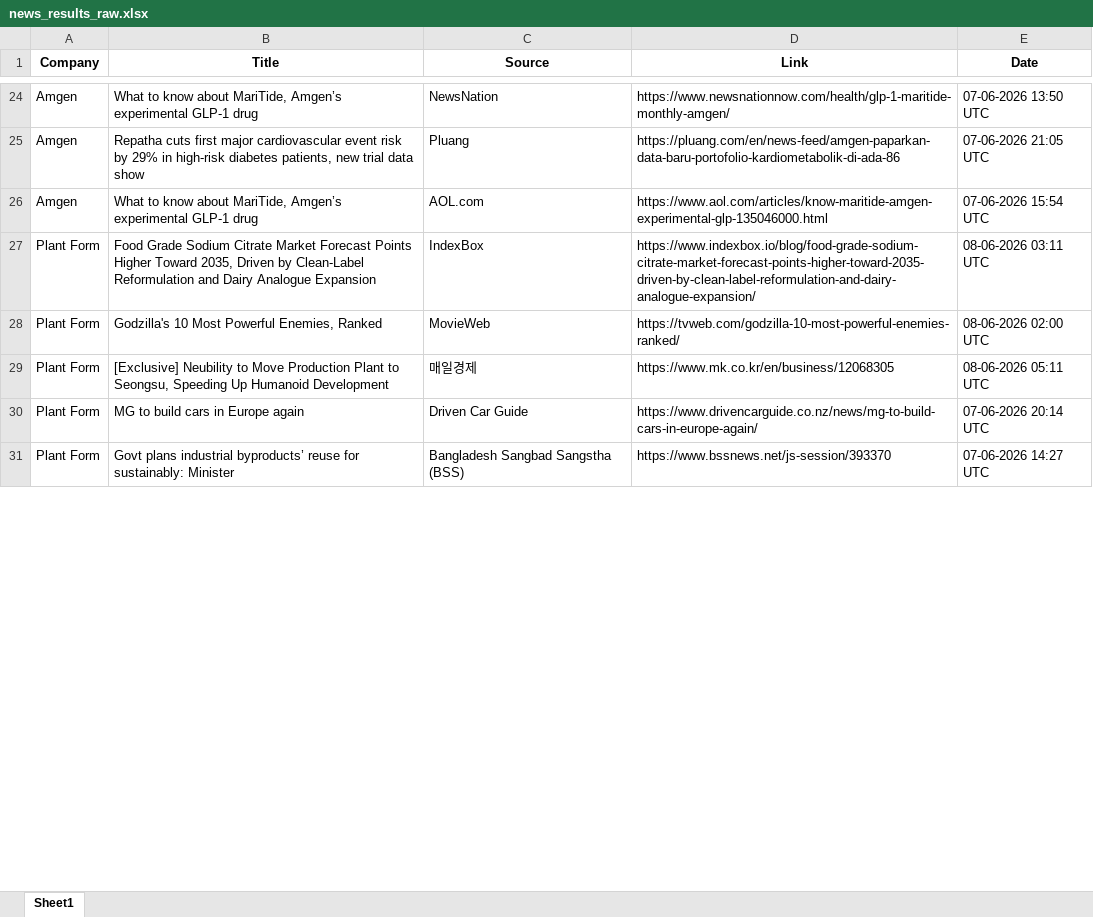
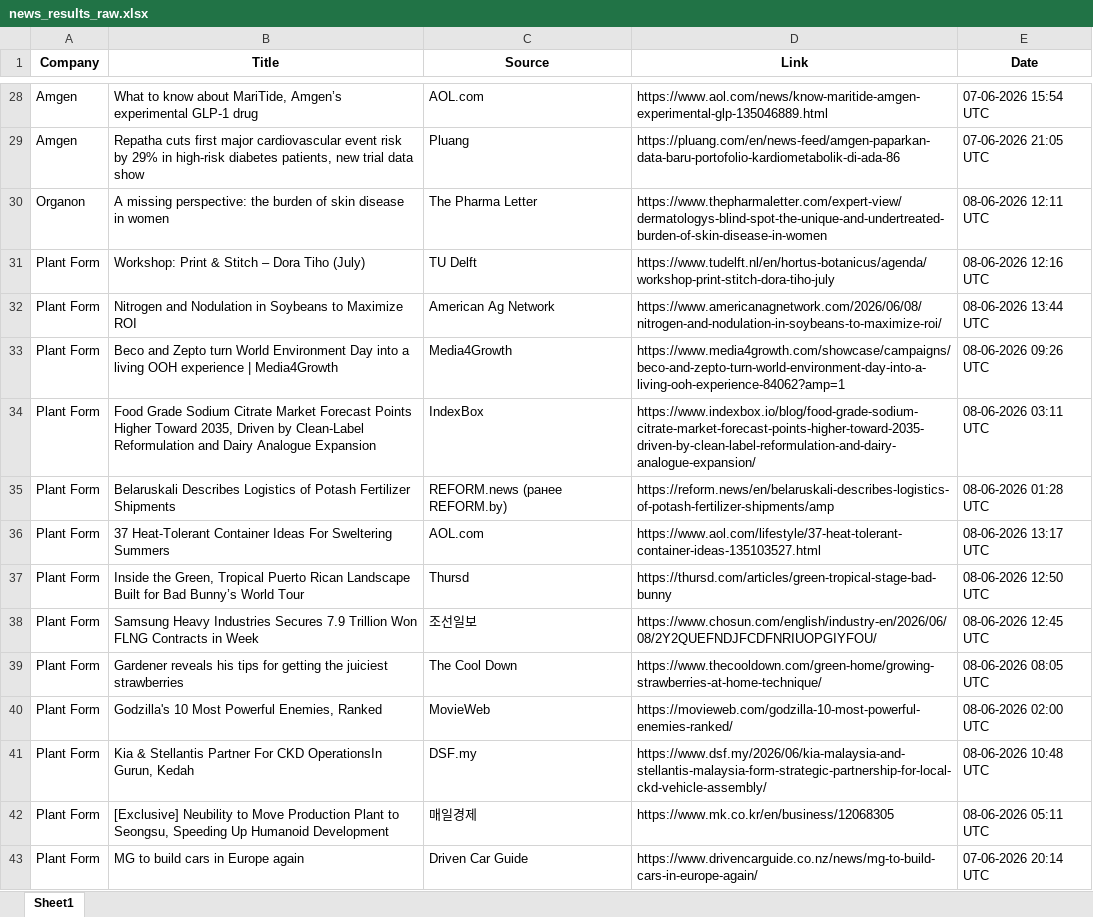
Before and after one commit to synapseKrishna/Ved, an Excel workbook: news_results_raw.xlsx, sheet Sheet1, drawn as a sheet; only a part is shown, gaps mark what is left out; values as stored, in another font and other column widths than the file's, no borders; removed rows and columns are numbered as before the commit, all else as after; the diff covers the shown part only; the diff names each change by its address in the sheet, - before the commit and + after, or states it on an @@ line.

```diff
--- a/news_results_raw.xlsx (sheet Sheet1)
+++ b/news_results_raw.xlsx (sheet Sheet1)
-C28 (Source): NewsNation
+C28 (Source): AOL.com
-D28 (Link): https://www.newsnationnow.com/health/glp-1-maritide-monthly-amgen/
+D28 (Link): https://www.aol.com/news/know-maritide-amgen-experimental-glp-135046889.html
-E28 (Date): 07-06-2026 13:50 UTC
+E28 (Date): 07-06-2026 15:54 UTC
-row 26: Amgen | What to know about MariTide, Amgen’s experimental GLP-1 drug | AOL.com | https://www.aol.com/articles/know-maritide-amgen-experimental-glp-135046000.html | 07-06-2026 15:54 UTC
+row 30: Organon | A missing perspective: the burden of skin disease in women | The Pharma Letter | https://www.thepharmaletter.com/expert-view/dermatologys-blind-spot-the-unique-and-undertreated-burden-of-skin-disease-in-women | 08-06-2026 12:11 UTC
+row 31: Plant Form | Workshop: Print & Stitch – Dora Tiho (July) | TU Delft | https://www.tudelft.nl/en/hortus-botanicus/agenda/workshop-print-stitch-dora-tiho-july | 08-06-2026 12:16 UTC
+row 32: Plant Form | Nitrogen and Nodulation in Soybeans to Maximize ROI | American Ag Network | https://www.americanagnetwork.com/2026/06/08/nitrogen-and-nodulation-in-soybeans-to-maximize-roi/ | 08-06-2026 13:44 UTC
+row 33: Plant Form | Beco and Zepto turn World Environment Day into a living OOH experience | Media4Growth | Media4Growth | https://www.media4growth.com/showcase/campaigns/beco-and-zepto-turn-world-environment-day-into-a-living-ooh-experience-84062?amp=1 | 08-06-2026 09:26 UTC
+row 35: Plant Form | Belaruskali Describes Logistics of Potash Fertilizer Shipments | REFORM.news (ранее REFORM.by) | https://reform.news/en/belaruskali-describes-logistics-of-potash-fertilizer-shipments/amp | 08-06-2026 01:28 UTC
+row 36: Plant Form | 37 Heat-Tolerant Container Ideas For Sweltering Summers | AOL.com | https://www.aol.com/lifestyle/37-heat-tolerant-container-ideas-135103527.html | 08-06-2026 13:17 UTC
+row 37: Plant Form | Inside the Green, Tropical Puerto Rican Landscape Built for Bad Bunny’s World Tour | Thursd | https://thursd.com/articles/green-tropical-stage-bad-bunny | 08-06-2026 12:50 UTC
+row 38: Plant Form | Samsung Heavy Industries Secures 7.9 Trillion Won FLNG Contracts in Week | 조선일보 | https://www.chosun.com/english/industry-en/2026/06/08/2Y2QUEFNDJFCDFNRIUOPGIYFOU/ | 08-06-2026 12:45 UTC
+row 39: Plant Form | Gardener reveals his tips for getting the juiciest strawberries | The Cool Down | https://www.thecooldown.com/green-home/growing-strawberries-at-home-technique/ | 08-06-2026 08:05 UTC
-D40 (Link): https://tvweb.com/godzilla-10-most-powerful-enemies-ranked/
+D40 (Link): https://movieweb.com/godzilla-10-most-powerful-enemies-ranked/
+row 41: Plant Form | Kia & Stellantis Partner For CKD OperationsIn Gurun, Kedah | DSF.my | https://www.dsf.my/2026/06/kia-malaysia-and-stellantis-malaysia-form-strategic-partnership-for-local-ckd-vehicle-assembly/ | 08-06-2026 10:48 UTC
-row 31: Plant Form | Govt plans industrial byproducts’ reuse for sustainably: Minister | Bangladesh Sangbad Sangstha (BSS) | https://www.bssnews.net/js-session/393370 | 07-06-2026 14:27 UTC
```
Also changed, not shown: 87 added rows, 58 removed rows, 2 moved rows and 25 edited cells elsewhere in this sheet, news_results.xlsx.
